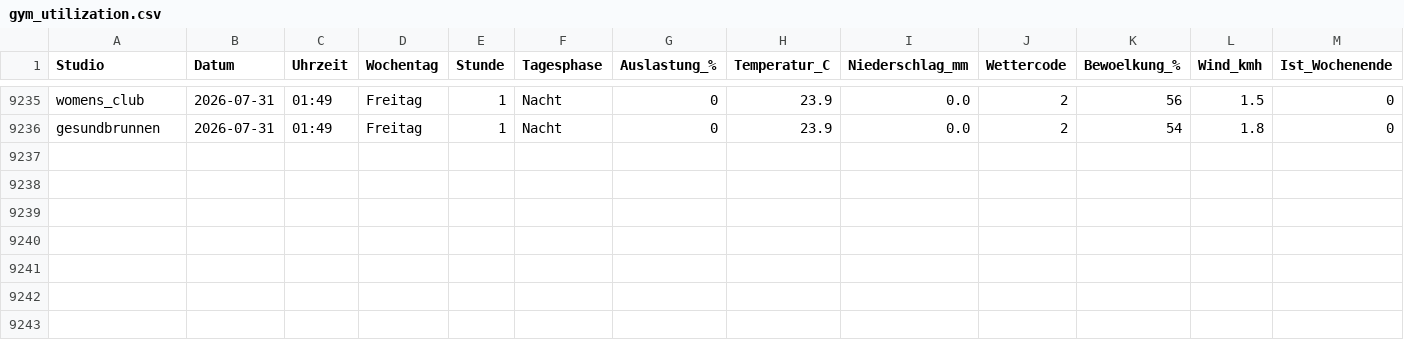
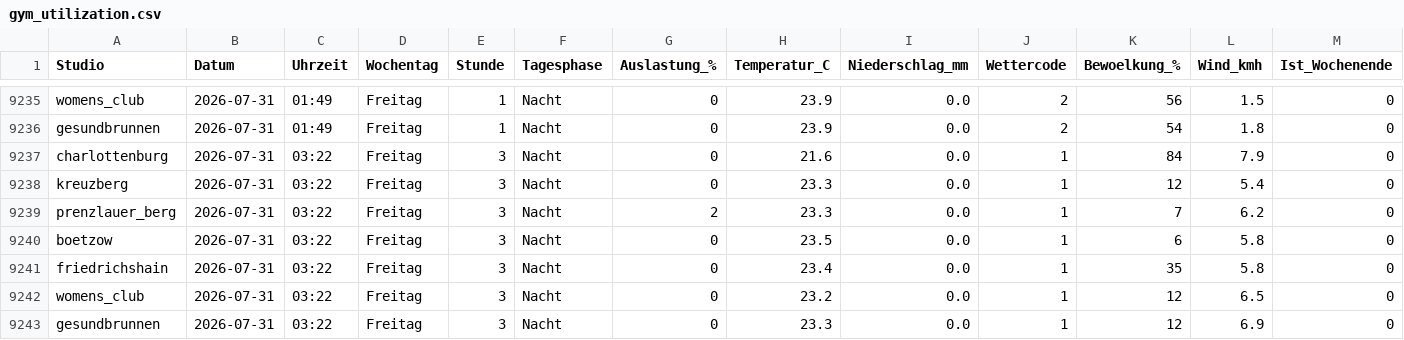
Before and after one commit to ribret/gym-tracker, a CSV file: data/gym_utilization.csv, drawn as a sheet; only a part is shown, gaps mark what is left out; rows hold the shown columns only; the diff names each change by its address in the sheet, - before the commit and + after, or states it on an @@ line.

```diff
--- a/data/gym_utilization.csv
+++ b/data/gym_utilization.csv
+row 9237: charlottenburg | 2026-07-31 | 03:22 | Freitag | 3 | Nacht | 0 | 21.6 | 0.0 | 1 | 84 | 7.9 | 0
+row 9238: kreuzberg | 2026-07-31 | 03:22 | Freitag | 3 | Nacht | 0 | 23.3 | 0.0 | 1 | 12 | 5.4 | 0
+row 9239: prenzlauer_berg | 2026-07-31 | 03:22 | Freitag | 3 | Nacht | 2 | 23.3 | 0.0 | 1 | 7 | 6.2 | 0
+row 9240: boetzow | 2026-07-31 | 03:22 | Freitag | 3 | Nacht | 0 | 23.5 | 0.0 | 1 | 6 | 5.8 | 0
+row 9241: friedrichshain | 2026-07-31 | 03:22 | Freitag | 3 | Nacht | 0 | 23.4 | 0.0 | 1 | 35 | 5.8 | 0
+row 9242: womens_club | 2026-07-31 | 03:22 | Freitag | 3 | Nacht | 0 | 23.2 | 0.0 | 1 | 12 | 6.5 | 0
+row 9243: gesundbrunnen | 2026-07-31 | 03:22 | Freitag | 3 | Nacht | 0 | 23.3 | 0.0 | 1 | 12 | 6.9 | 0
```
